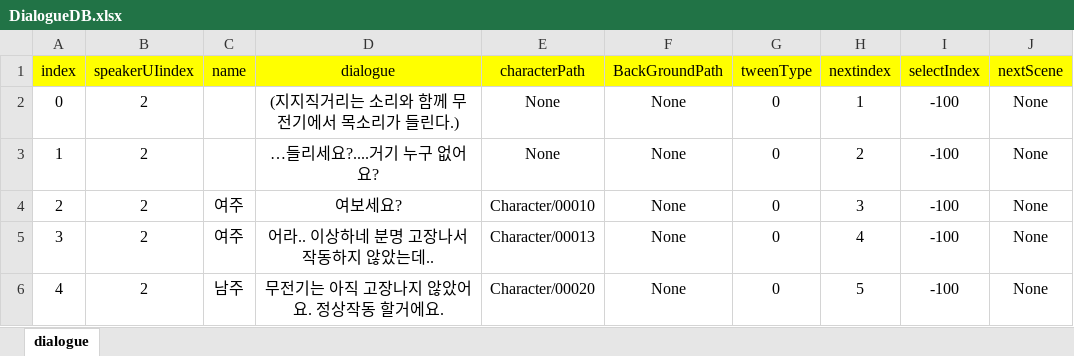
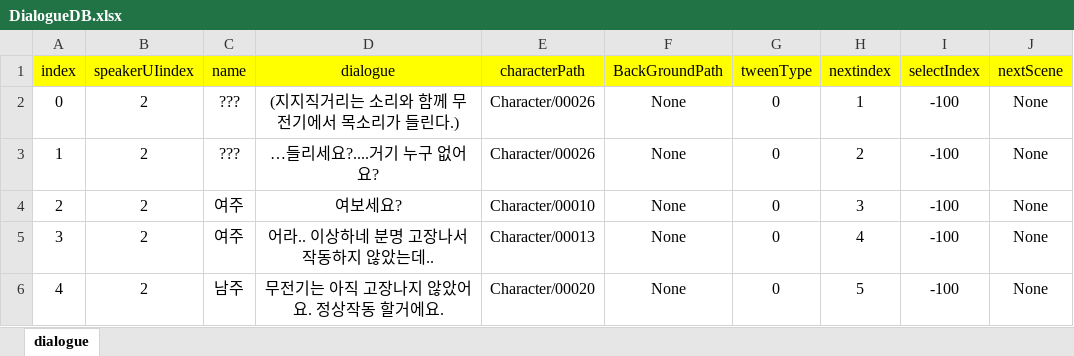
Before and after one commit to hb7117/ChronoLink_Project, an Excel workbook: ChronoLInk/Assets/Resources/ExcelDB/DialogueDB.xlsx, sheet dialogue, drawn as a sheet; only a part is shown; values as stored, in another font and other column widths than the file's, no borders; the diff names each change by its address in the sheet, - before the commit and + after, or states it on an @@ line.

```diff
--- a/ChronoLInk/Assets/Resources/ExcelDB/DialogueDB.xlsx (sheet dialogue)
+++ b/ChronoLInk/Assets/Resources/ExcelDB/DialogueDB.xlsx (sheet dialogue)
-C2:C3 (name): (empty)
+C2:C3 (name): ???
-E2:E3 (characterPath): None
+E2:E3 (characterPath): Character/00026
```
Also changed, not shown: 17 other files.
